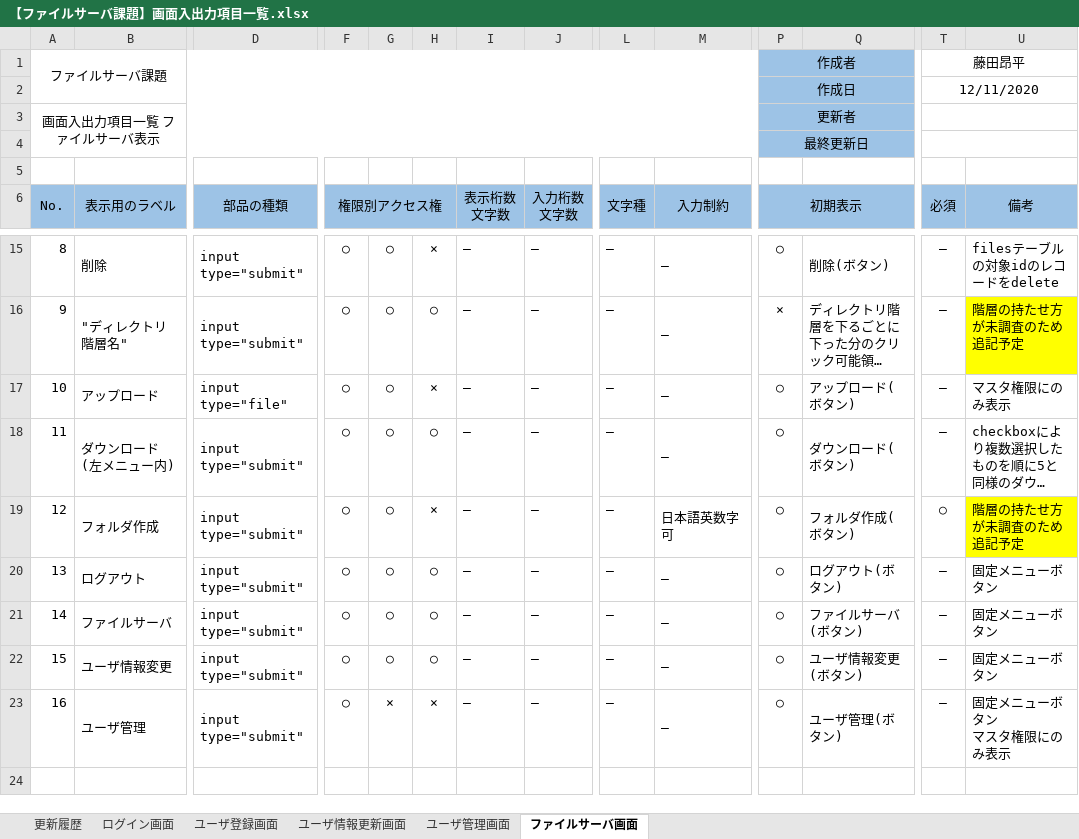
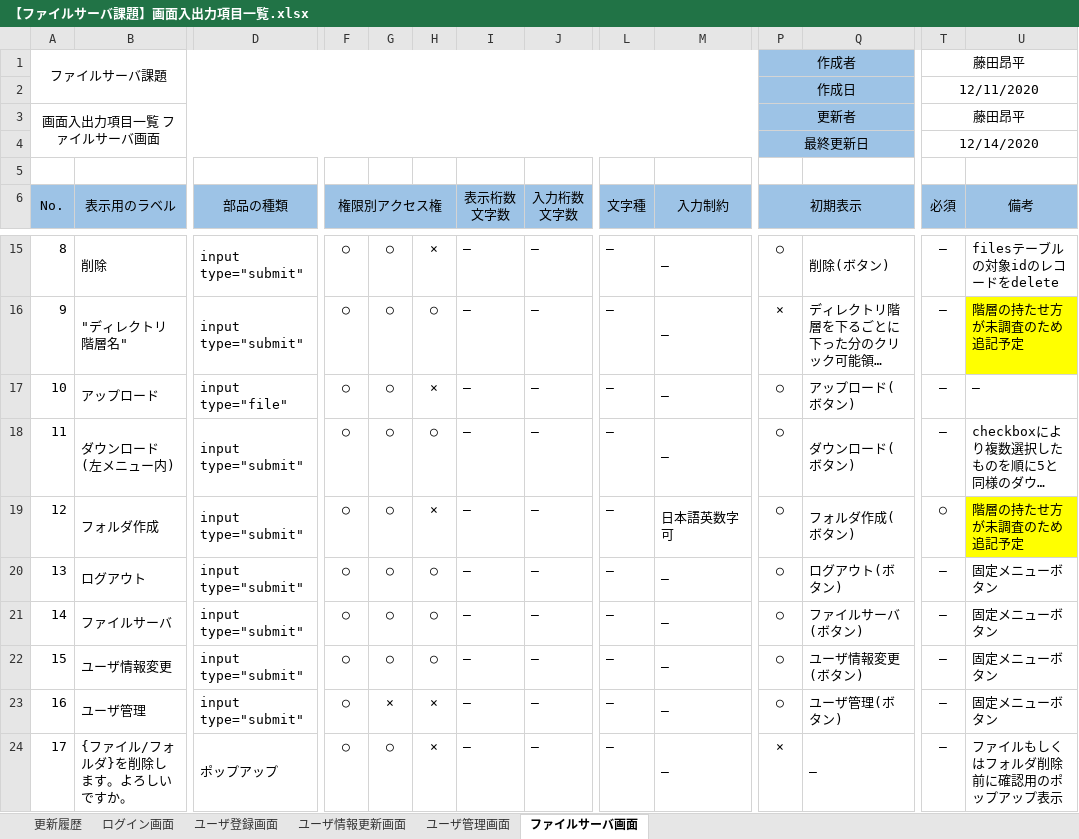
Before and after one commit to hirane/spring-project, an Excel workbook: document/【ファイルサーバ課題】画面入出力項目一覧.xlsx, sheet ファイルサーバ画面, drawn as a sheet; only a part is shown, gaps mark what is left out; long unchanged cells end in …; values as stored, in another font and other column widths than the file's, no borders; rows hold the shown columns only; ↵ is a line break in a cell; the diff names each change by its address in the sheet, - before the commit and + after, or states it on an @@ line.

```diff
--- a/document/【ファイルサーバ課題】画面入出力項目一覧.xlsx (sheet ファイルサーバ画面)
+++ b/document/【ファイルサーバ課題】画面入出力項目一覧.xlsx (sheet ファイルサーバ画面)
@@ column A (No.) renumbered in row 3 @@
-T3 (必須): (empty)
+T3 (必須): 藤田昂平
-T4 (必須): (empty)
+T4 (必須): 12/14/2020
-U17 (備考): マスタ権限にのみ表示
+U17 (備考): ―
-U23 (備考): 固定メニューボタン ↵ マスタ権限にのみ表示
+U23 (備考): 固定メニューボタン
+row 24: 17 | {ファイル/フォルダ}を削除します。よろしいですか。 | ポップアップ | ○ | ○ | × | ― | ― | ― | ― | × | ― | ― | ファイルもしくはフォルダ削除前に確認用のポップアップ表示
```
Also changed, not shown: sheet ユーザ登録画面, sheet ユーザ情報更新画面, sheet ログイン画面, sheet ユーザ管理画面, sheet 更新履歴, document/【ファイルサーバ課題】画面アクション定義書.xlsx, 1 other file.
